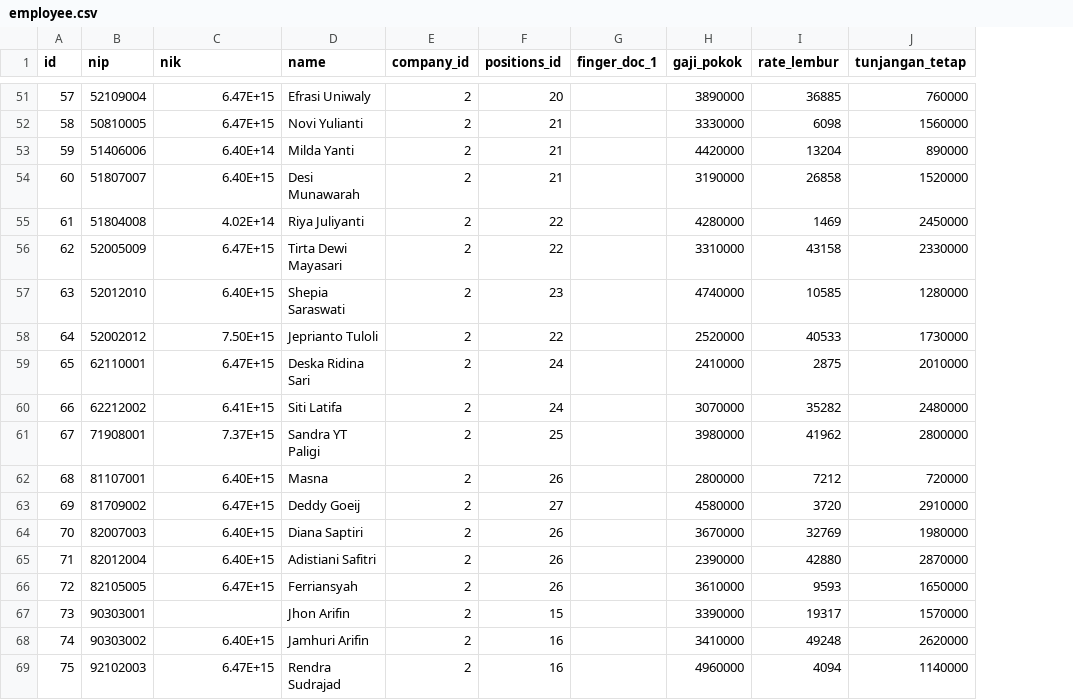
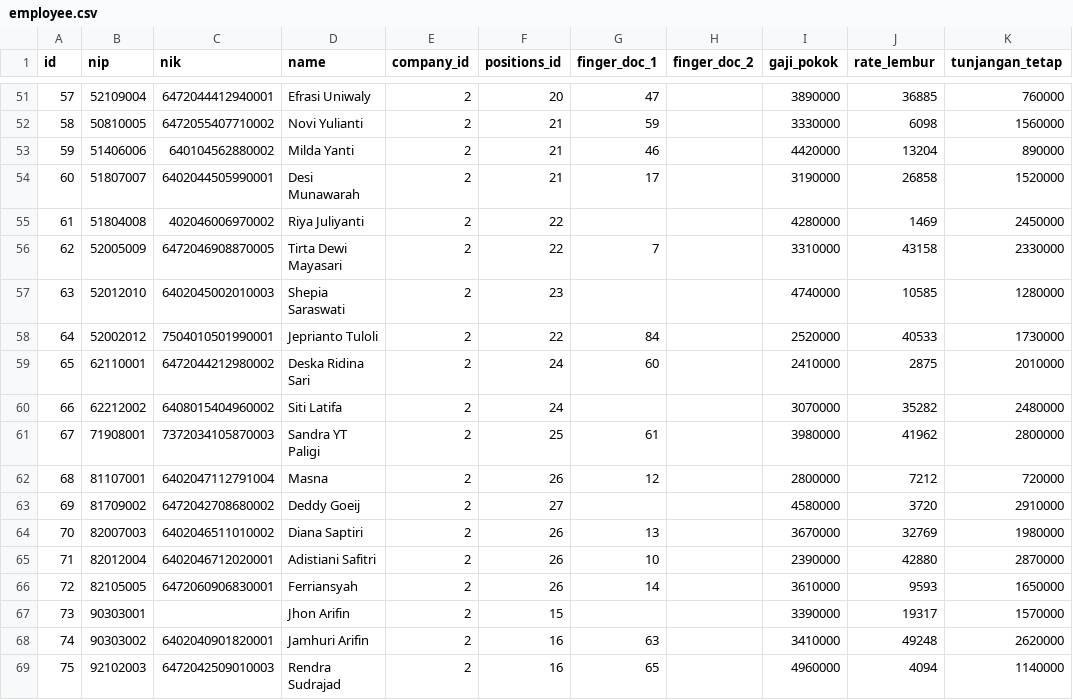
Before and after one commit to haidi20/HRIS-KPT, a CSV file: database/data/employee.csv, drawn as a sheet; only a part is shown, gaps mark what is left out; the diff covers the shown part only; the diff names each change by its address in the sheet, - before the commit and + after, or states it on an @@ line.

Commit message:
Update Data Employee & Fingers

```diff
--- a/database/data/employee.csv
+++ b/database/data/employee.csv
+column H (finger_doc_2), empty
-C51 (nik): 6.47E+15
+C51 (nik): 6472044412940001
-G51 (finger_doc_1): (empty)
+G51 (finger_doc_1): 47
-C52 (nik): 6.47E+15
+C52 (nik): 6472055407710002
-G52 (finger_doc_1): (empty)
+G52 (finger_doc_1): 59
-C53 (nik): 6.40E+14
+C53 (nik): 640104562880002
-G53 (finger_doc_1): (empty)
+G53 (finger_doc_1): 46
-C54 (nik): 6.40E+15
+C54 (nik): 6402044505990001
-G54 (finger_doc_1): (empty)
+G54 (finger_doc_1): 17
-C55 (nik): 4.02E+14
+C55 (nik): 402046006970002
-C56 (nik): 6.47E+15
+C56 (nik): 6472046908870005
-G56 (finger_doc_1): (empty)
+G56 (finger_doc_1): 7
-C57 (nik): 6.40E+15
+C57 (nik): 6402045002010003
-C58 (nik): 7.50E+15
+C58 (nik): 7504010501990001
-G58 (finger_doc_1): (empty)
+G58 (finger_doc_1): 84
-C59 (nik): 6.47E+15
+C59 (nik): 6472044212980002
-G59 (finger_doc_1): (empty)
+G59 (finger_doc_1): 60
-C60 (nik): 6.41E+15
+C60 (nik): 6408015404960002
-C61 (nik): 7.37E+15
+C61 (nik): 7372034105870003
-G61 (finger_doc_1): (empty)
+G61 (finger_doc_1): 61
-C62 (nik): 6.40E+15
+C62 (nik): 6402047112791004
-G62 (finger_doc_1): (empty)
+G62 (finger_doc_1): 12
-C63 (nik): 6.47E+15
+C63 (nik): 6472042708680002
-C64 (nik): 6.40E+15
+C64 (nik): 6402046511010002
-G64 (finger_doc_1): (empty)
+G64 (finger_doc_1): 13
-C65 (nik): 6.40E+15
+C65 (nik): 6402046712020001
-G65 (finger_doc_1): (empty)
+G65 (finger_doc_1): 10
-C66 (nik): 6.47E+15
+C66 (nik): 6472060906830001
-G66 (finger_doc_1): (empty)
+G66 (finger_doc_1): 14
-C68 (nik): 6.40E+15
+C68 (nik): 6402040901820001
-G68 (finger_doc_1): (empty)
+G68 (finger_doc_1): 63
-C69 (nik): 6.47E+15
+C69 (nik): 6472042509010003
-G69 (finger_doc_1): (empty)
+G69 (finger_doc_1): 65
```
Also changed, not shown: 137 edited cells elsewhere in this file, 10 other files.
